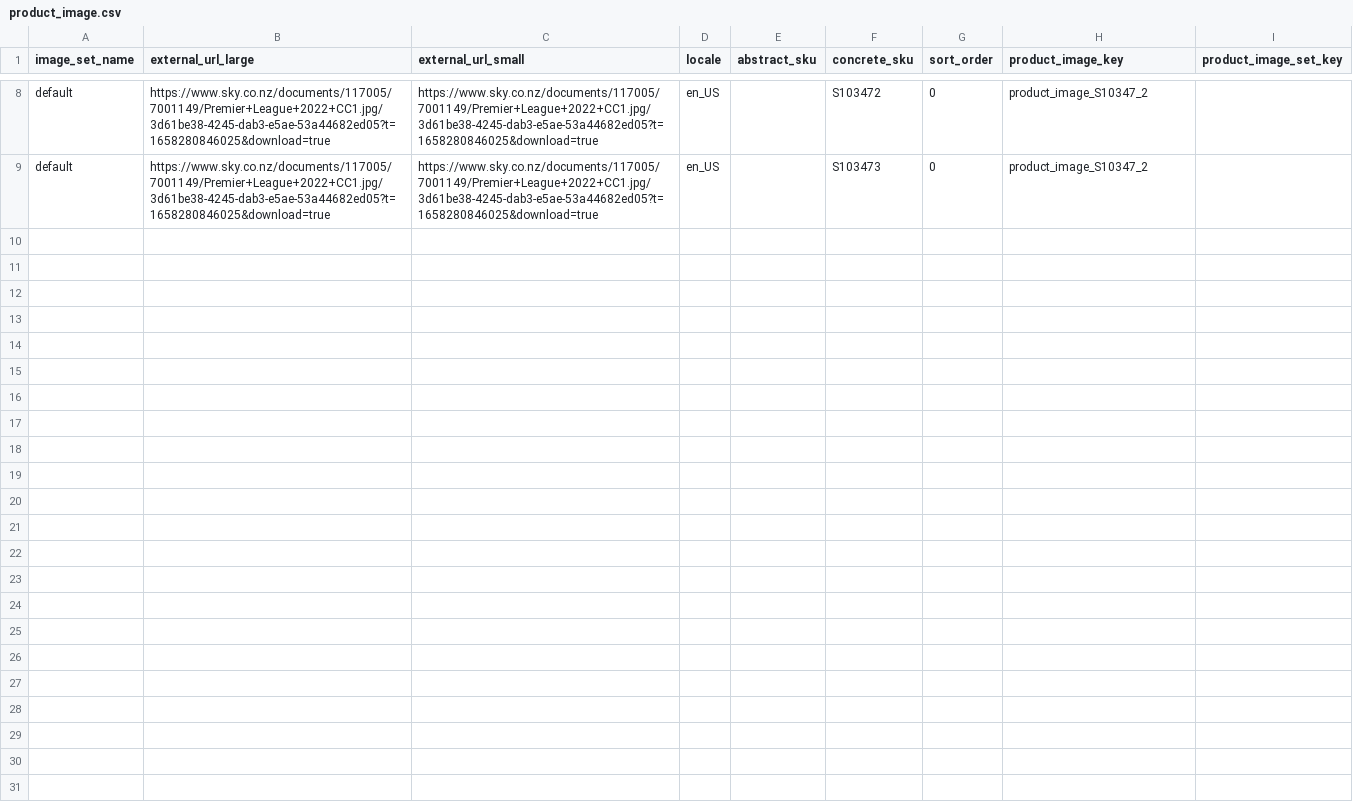
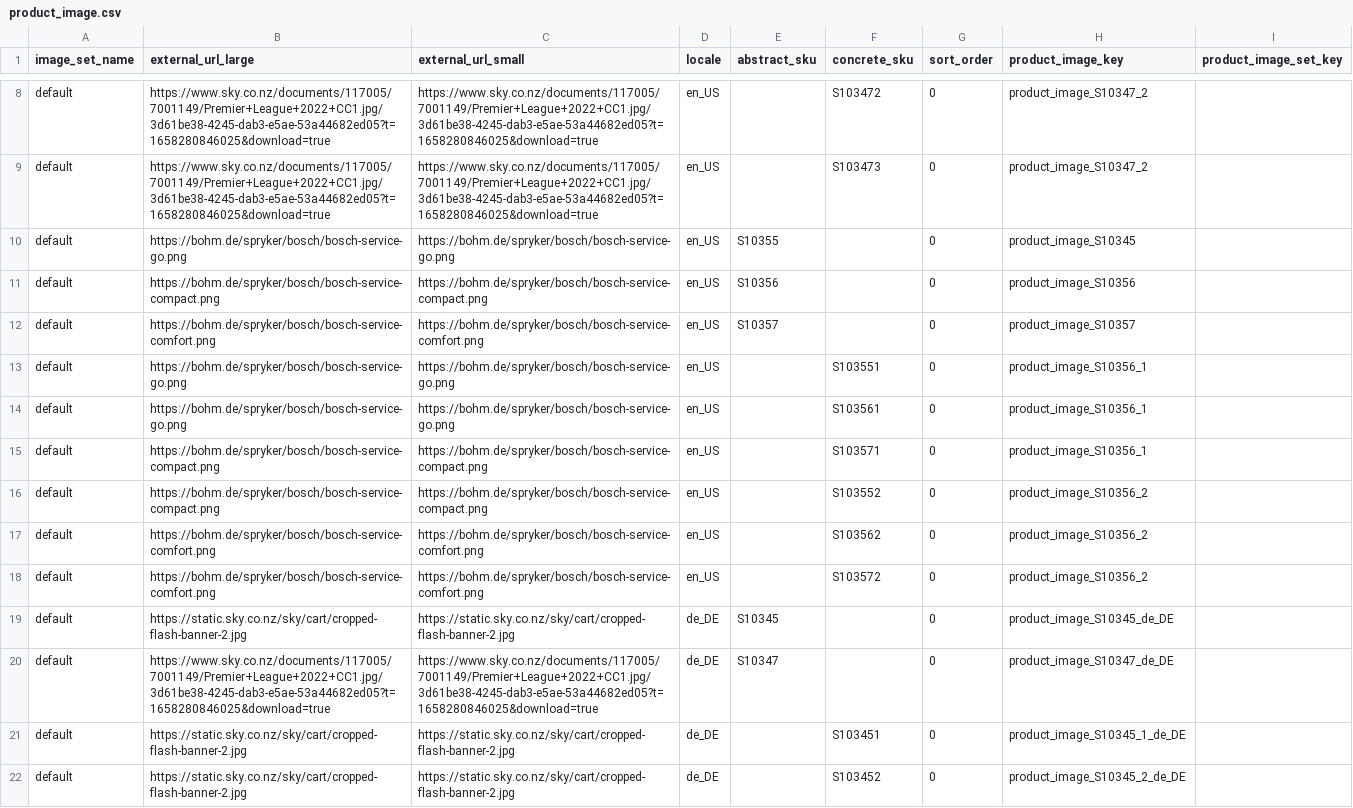
Before and after one commit to spryker-demo/merchant-review-search, a CSV file: Bundles/ProductSubscriptionDataImport/data/import/product_image.csv, drawn as a sheet; only a part is shown, gaps mark what is left out; the diff covers the shown part only.

Commit message:
Add B2B subscription products

```diff
--- a/Bundles/ProductSubscriptionDataImport/data/import/product_image.csv
+++ b/Bundles/ProductSubscriptionDataImport/data/import/product_image.csv
@@ -9 +9,14 @@ default,https://www.sky.co.nz/documents/117005/7001149/Premier+League+2022+CC1.j
 default,https://www.sky.co.nz/documents/117005/7001149/Premier+League+2022+CC1.jpg/3d61be38-4245-dab3-e5ae-53a44682ed05?t=1658280846025&download=true,https://www.sky.co.nz/documents/117005/7001149/Premier+League+2022+CC1.jpg/3d61be38-4245-dab3-e5ae-53a44682ed05?t=1658280846025&download=true,en_US,,S103473,0,product_image_S10347_2,
+default,https://bohm.de/spryker/bosch/bosch-service-go.png,https://bohm.de/spryker/bosch/bosch-service-go.png,en_US,S10355,,0,product_image_S10345,
+default,https://bohm.de/spryker/bosch/bosch-service-compact.png,https://bohm.de/spryker/bosch/bosch-service-compact.png,en_US,S10356,,0,product_image_S10356,
+default,https://bohm.de/spryker/bosch/bosch-service-comfort.png,https://bohm.de/spryker/bosch/bosch-service-comfort.png,en_US,S10357,,0,product_image_S10357,
+default,https://bohm.de/spryker/bosch/bosch-service-go.png,https://bohm.de/spryker/bosch/bosch-service-go.png,en_US,,S103551,0,product_image_S10356_1,
+default,https://bohm.de/spryker/bosch/bosch-service-go.png,https://bohm.de/spryker/bosch/bosch-service-go.png,en_US,,S103561,0,product_image_S10356_1,
+default,https://bohm.de/spryker/bosch/bosch-service-compact.png,https://bohm.de/spryker/bosch/bosch-service-compact.png,en_US,,S103571,0,product_image_S10356_1,
+default,https://bohm.de/spryker/bosch/bosch-service-compact.png,https://bohm.de/spryker/bosch/bosch-service-compact.png,en_US,,S103552,0,product_image_S10356_2,
+default,https://bohm.de/spryker/bosch/bosch-service-comfort.png,https://bohm.de/spryker/bosch/bosch-service-comfort.png,en_US,,S103562,0,product_image_S10356_2,
+default,https://bohm.de/spryker/bosch/bosch-service-comfort.png,https://bohm.de/spryker/bosch/bosch-service-comfort.png,en_US,,S103572,0,product_image_S10356_2,
+default,https://static.sky.co.nz/sky/cart/cropped-flash-banner-2.jpg,https://static.sky.co.nz/sky/cart/cropped-flash-banner-2.jpg,de_DE,S10345,,0,product_image_S10345_de_DE,
+default,https://www.sky.co.nz/documents/117005/7001149/Premier+League+2022+CC1.jpg/3d61be38-4245-dab3-e5ae-53a44682ed05?t=1658280846025&download=true,https://www.sky.co.nz/documents/117005/7001149/Premier+League+2022+CC1.jpg/3d61be38-4245-dab3-e5ae-53a44682ed05?t=1658280846025&download=true,de_DE,S10347,,0,product_image_S10347_de_DE,
+default,https://static.sky.co.nz/sky/cart/cropped-flash-banner-2.jpg,https://static.sky.co.nz/sky/cart/cropped-flash-banner-2.jpg,de_DE,,S103451,0,product_image_S10345_1_de_DE,
+default,https://static.sky.co.nz/sky/cart/cropped-flash-banner-2.jpg,https://static.sky.co.nz/sky/cart/cropped-flash-banner-2.jpg,de_DE,,S103452,0,product_image_S10345_2_de_DE,
```
Also changed, not shown: 13 added rows elsewhere in this file, Bundles/ProductSubscriptionDataImport/data/import/product_abstract.csv, Bundles/ProductSubscriptionDataImport/data/import/product_concrete.csv, 11 other files.
